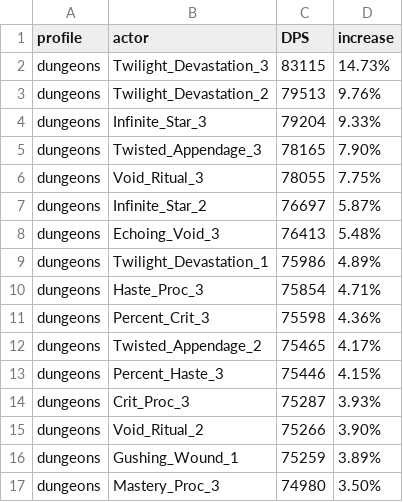
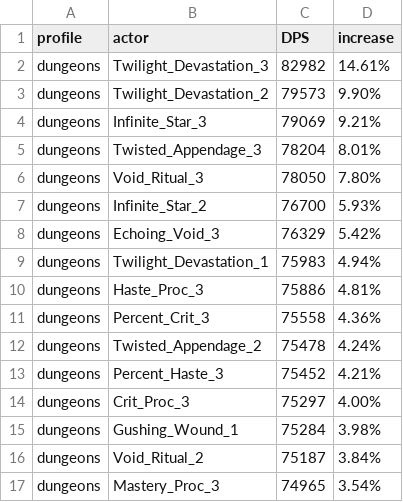
Before and after one commit to WarcraftPriests/bfa-shadow-priest, a CSV file: corruption/Results_Dungeons_SC.csv, drawn as a sheet; only a part is shown; the diff covers the shown part only.

```diff
--- a/corruption/Results_Dungeons_SC.csv
+++ b/corruption/Results_Dungeons_SC.csv
@@ -1,17 +1,17 @@
 profile,actor,DPS,increase,
-dungeons,Twilight_Devastation_3,83115,14.73%,
-dungeons,Twilight_Devastation_2,79513,9.76%,
-dungeons,Infinite_Star_3,79204,9.33%,
-dungeons,Twisted_Appendage_3,78165,7.90%,
-dungeons,Void_Ritual_3,78055,7.75%,
-dungeons,Infinite_Star_2,76697,5.87%,
-dungeons,Echoing_Void_3,76413,5.48%,
-dungeons,Twilight_Devastation_1,75986,4.89%,
-dungeons,Haste_Proc_3,75854,4.71%,
-dungeons,Percent_Crit_3,75598,4.36%,
-dungeons,Twisted_Appendage_2,75465,4.17%,
-dungeons,Percent_Haste_3,75446,4.15%,
-dungeons,Crit_Proc_3,75287,3.93%,
-dungeons,Void_Ritual_2,75266,3.90%,
-dungeons,Gushing_Wound_1,75259,3.89%,
-dungeons,Mastery_Proc_3,74980,3.50%,
+dungeons,Twilight_Devastation_3,82982,14.61%,
+dungeons,Twilight_Devastation_2,79573,9.90%,
+dungeons,Infinite_Star_3,79069,9.21%,
+dungeons,Twisted_Appendage_3,78204,8.01%,
+dungeons,Void_Ritual_3,78050,7.80%,
+dungeons,Infinite_Star_2,76700,5.93%,
+dungeons,Echoing_Void_3,76329,5.42%,
+dungeons,Twilight_Devastation_1,75983,4.94%,
+dungeons,Haste_Proc_3,75886,4.81%,
+dungeons,Percent_Crit_3,75558,4.36%,
+dungeons,Twisted_Appendage_2,75478,4.24%,
+dungeons,Percent_Haste_3,75452,4.21%,
+dungeons,Crit_Proc_3,75297,4.00%,
+dungeons,Gushing_Wound_1,75284,3.98%,
+dungeons,Void_Ritual_2,75187,3.84%,
+dungeons,Mastery_Proc_3,74965,3.54%,
```
Also changed, not shown: 6 added rows, 6 removed rows and 52 edited cells elsewhere in this file, corruption/Corruption_Value_Results_AS.csv, corruption/Corruption_Value_Results_Dungeons_AS.csv, 25 other files.
